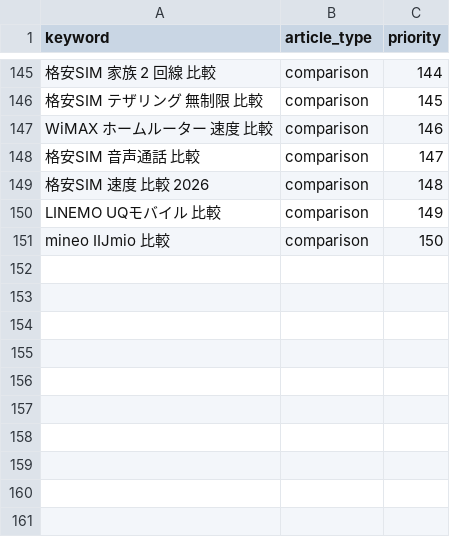
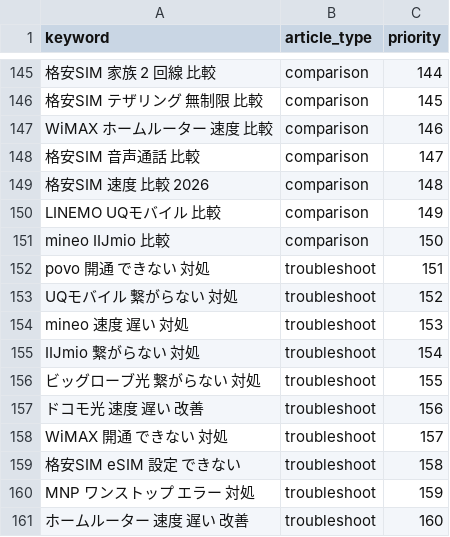
Before and after one commit to felix-jp-studio/blog-affiliate-pipeline, a CSV file: data/keywords.seed.csv, drawn as a sheet; only a part is shown, gaps mark what is left out.

```diff
--- a/data/keywords.seed.csv
+++ b/data/keywords.seed.csv
@@ -151 +151,11 @@ LINEMO UQモバイル 比較,comparison,149
 mineo IIJmio 比較,comparison,150
+povo 開通 できない 対処,troubleshoot,151
+UQモバイル 繋がらない 対処,troubleshoot,152
+mineo 速度 遅い 対処,troubleshoot,153
+IIJmio 繋がらない 対処,troubleshoot,154
+ビッグローブ光 繋がらない 対処,troubleshoot,155
+ドコモ光 速度 遅い 改善,troubleshoot,156
+WiMAX 開通 できない 対処,troubleshoot,157
+格安SIM eSIM 設定 できない,troubleshoot,158
+MNP ワンストップ エラー 対処,troubleshoot,159
+ホームルーター 速度 遅い 改善,troubleshoot,160
```
Also changed, not shown: data/keywords.sunday.csv.
